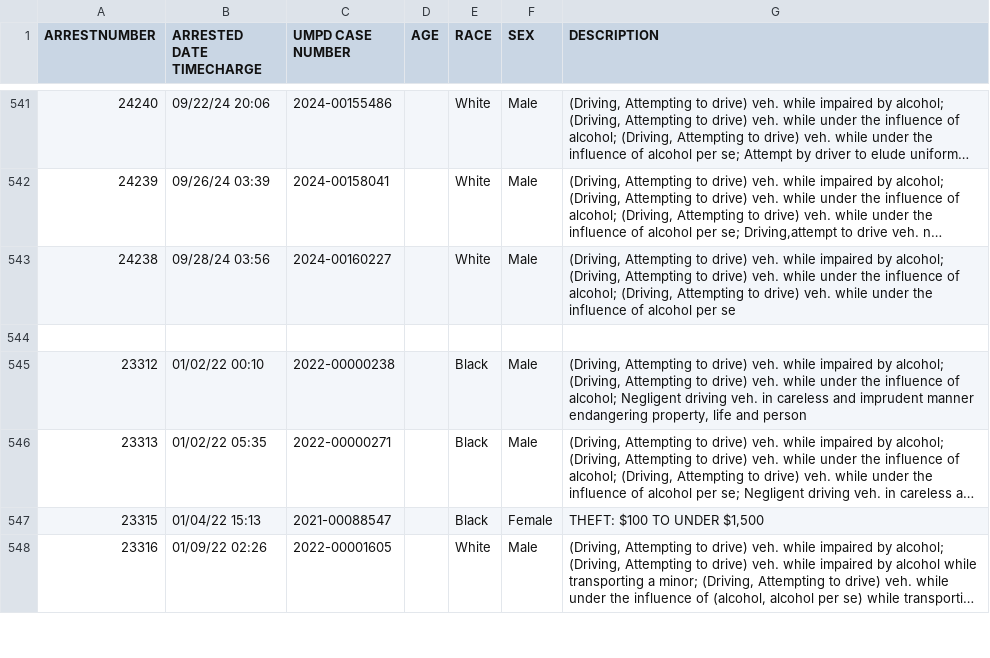
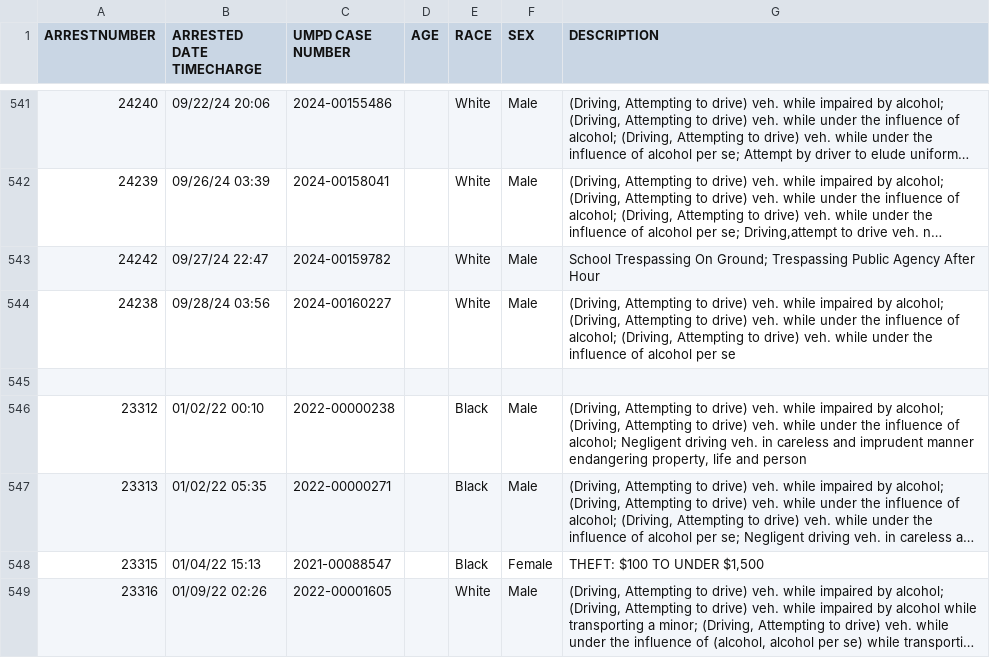
Before and after one commit to rachelmarconi/na-gov-upgrade, a CSV file: data/all-police-arrests.csv, drawn as a sheet; only a part is shown, gaps mark what is left out; long unchanged cells end in …; the diff names each change by its address in the sheet, - before the commit and + after, or states it on an @@ line.

```diff
--- a/data/all-police-arrests.csv
+++ b/data/all-police-arrests.csv
+row 543: 24242 | 09/27/24 22:47 | 2024-00159782 |  | White | Male | School Trespassing On Ground; Trespassing Public Agency After Hour
```
Also changed, not shown: data/new_cases.csv, 2 other files.
